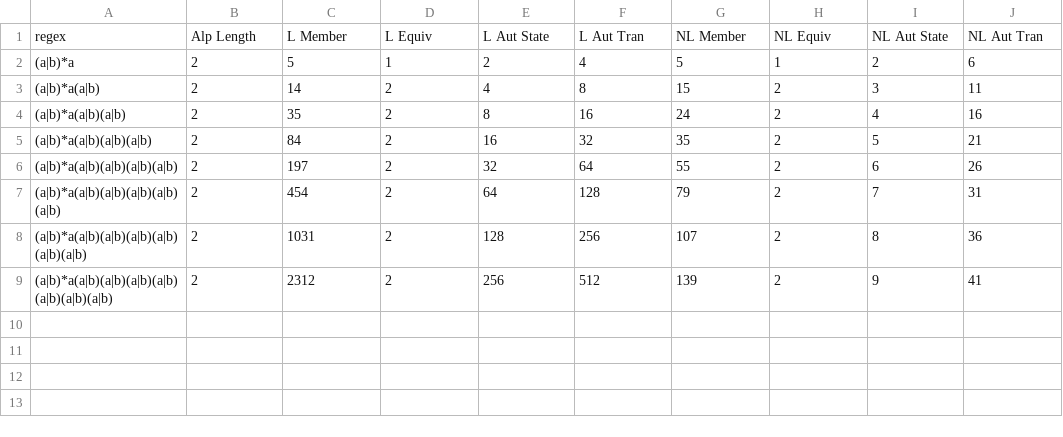
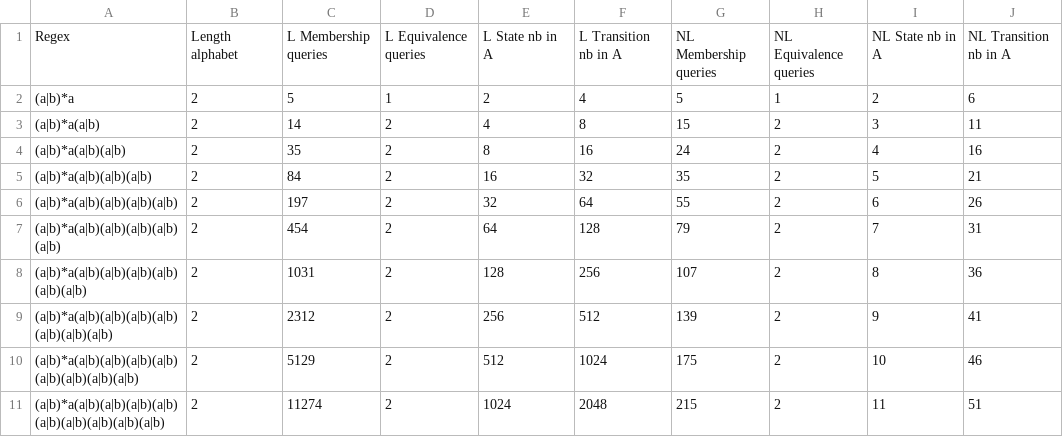
Before and after one commit to FissoreD/TER-M1-M1S2, a CSV file: statistics/wrostDFA.csv, drawn as a sheet.

```diff
--- a/statistics/wrostDFA.csv
+++ b/statistics/wrostDFA.csv
@@ -1,2 +1,2 @@
-regex,Alp Length,L Member,L Equiv,L Aut State,L Aut Tran,NL Member,NL Equiv,NL Aut State,NL Aut Tran
+Regex,Length alphabet,L Membership queries,L Equivalence queries,L State nb in A,L Transition nb in A,NL Membership queries,NL Equivalence queries,NL State nb in A,NL Transition nb in A
 (a|b)*a,2,5,1,2,4,5,1,2,6
@@ -9 +9,3 @@ regex,Alp Length,L Member,L Equiv,L Aut State,L Aut Tran,NL Member,NL Equiv,NL A
 (a|b)*a(a|b)(a|b)(a|b)(a|b)(a|b)(a|b)(a|b),2,2312,2,256,512,139,2,9,41
+(a|b)*a(a|b)(a|b)(a|b)(a|b)(a|b)(a|b)(a|b)(a|b),2,5129,2,512,1024,175,2,10,46
+(a|b)*a(a|b)(a|b)(a|b)(a|b)(a|b)(a|b)(a|b)(a|b)(a|b),2,11274,2,1024,2048,215,2,11,51
```
Also changed, not shown: 53 other files.
